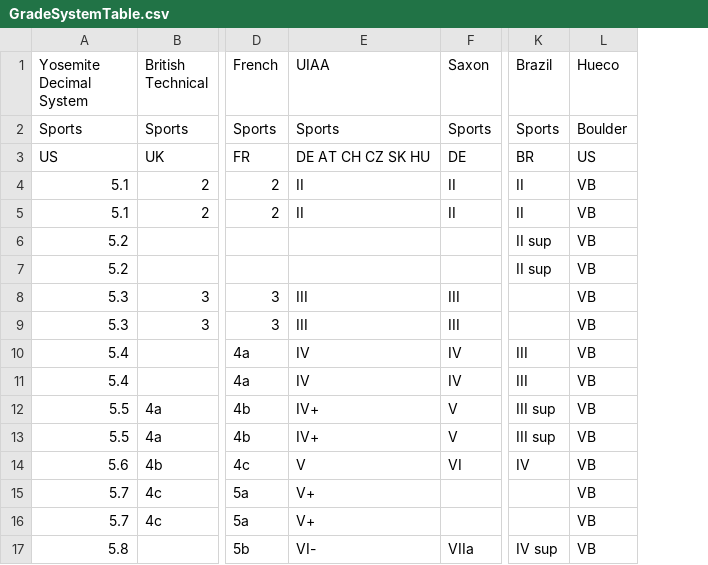
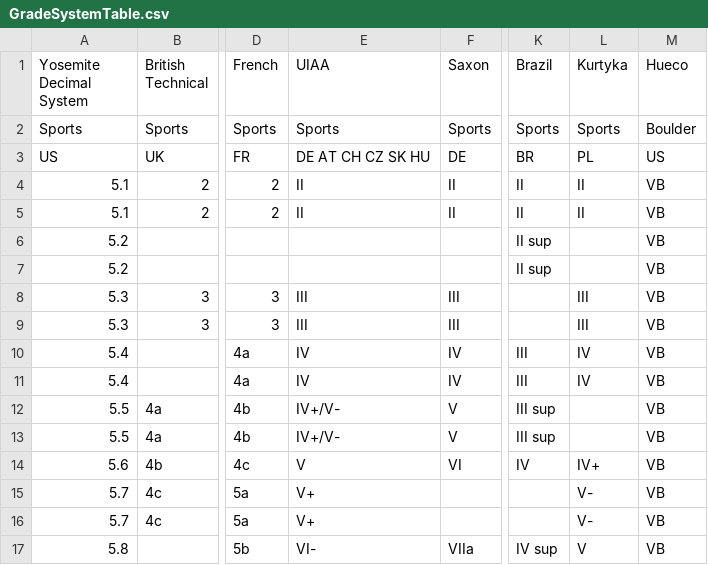
Before and after one commit to yfujiki/gradeconverter-android, a CSV file: app/src/main/assets/GradeSystemTable.csv, drawn as a sheet; only a part is shown, gaps mark what is left out; the diff covers the shown part only; the diff names each change by its address in the sheet, - before the commit and + after, or states it on an @@ line.

Commit message:
Updated GradeSystemTable.

```diff
--- a/app/src/main/assets/GradeSystemTable.csv
+++ b/app/src/main/assets/GradeSystemTable.csv
+column L (Kurtyka), rows 2-17: Sports | PL | II | II |  |  | III | III | IV | IV |  |  | IV+ | V- | V- | V
-E12:E13 (UIAA): IV+
+E12:E13 (UIAA): IV+/V-
```
Also changed, not shown: 3 added rows and 15 edited cells elsewhere in this file.
